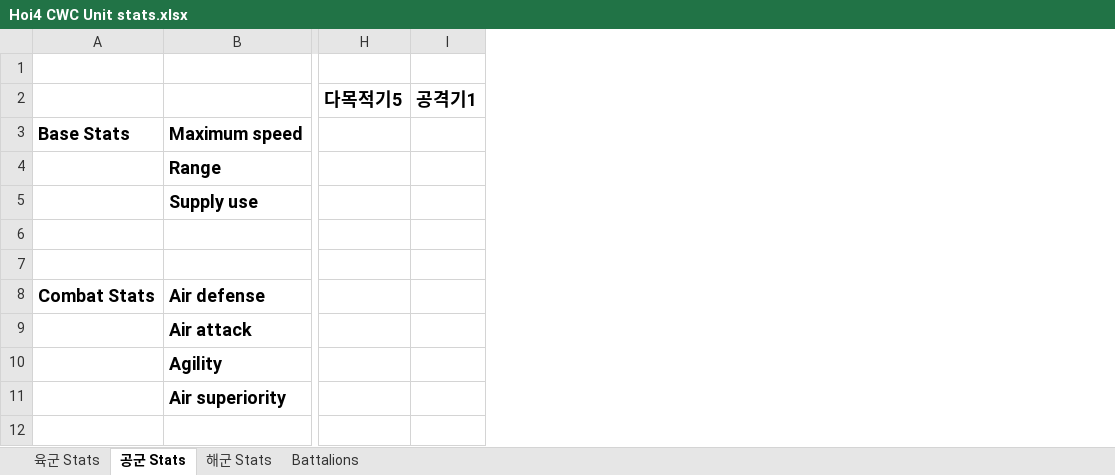
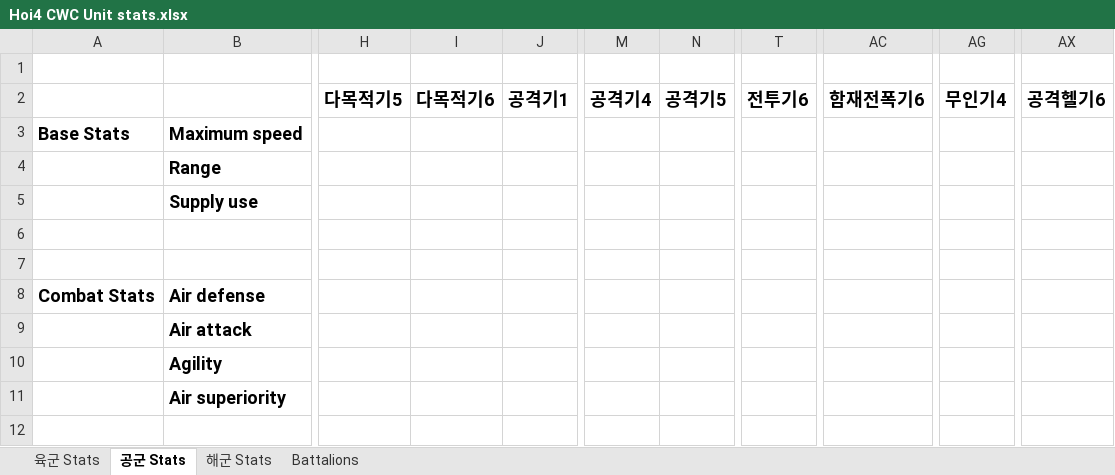
Before and after one commit to gyhs/Cold-War-Crisis, an Excel workbook: Hoi4 CWC Unit stats.xlsx, sheet 공군 Stats, drawn as a sheet; only a part is shown, gaps mark what is left out; values as stored, in another font and other column widths than the file's, no borders; the diff names each change by its address in the sheet, - before the commit and + after, or states it on an @@ line.

Commit message:
Update Hoi4 CWC Unit stats.xlsx

```diff
--- a/Hoi4 CWC Unit stats.xlsx (sheet 공군 Stats)
+++ b/Hoi4 CWC Unit stats.xlsx (sheet 공군 Stats)
+column I, row 2: 다목적기6
+column M, row 2: 공격기4
+column N, row 2: 공격기5
+column T, row 2: 전투기6
+column AC, row 2: 함재전폭기6
+column AG, row 2: 무인기4
+column AX, row 2: 공격헬기6
```
Also changed, not shown: sheet Battalions, sheet 육군 Stats.
